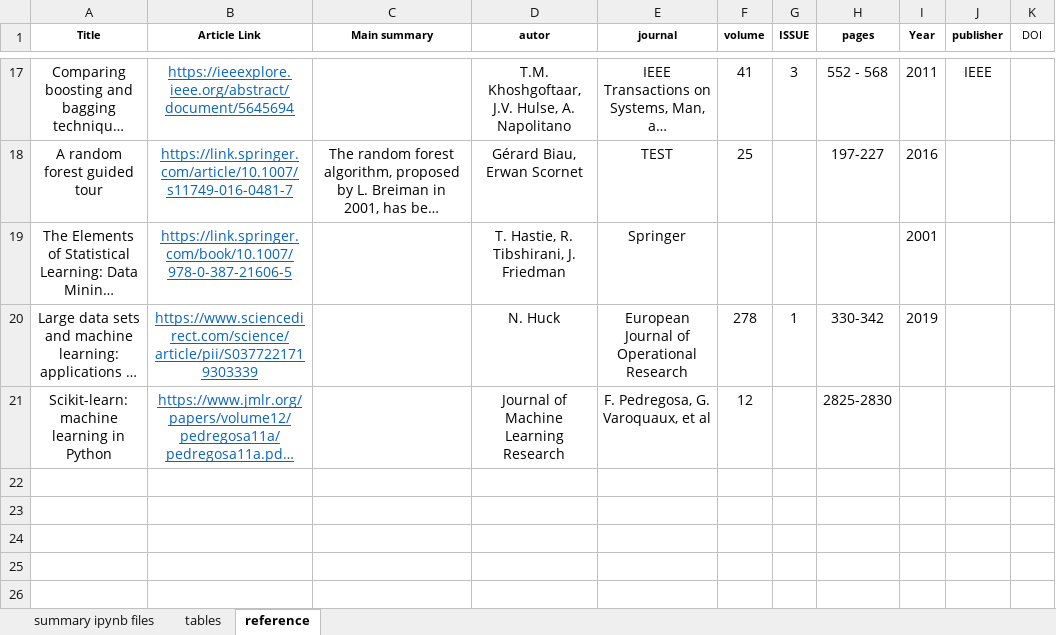
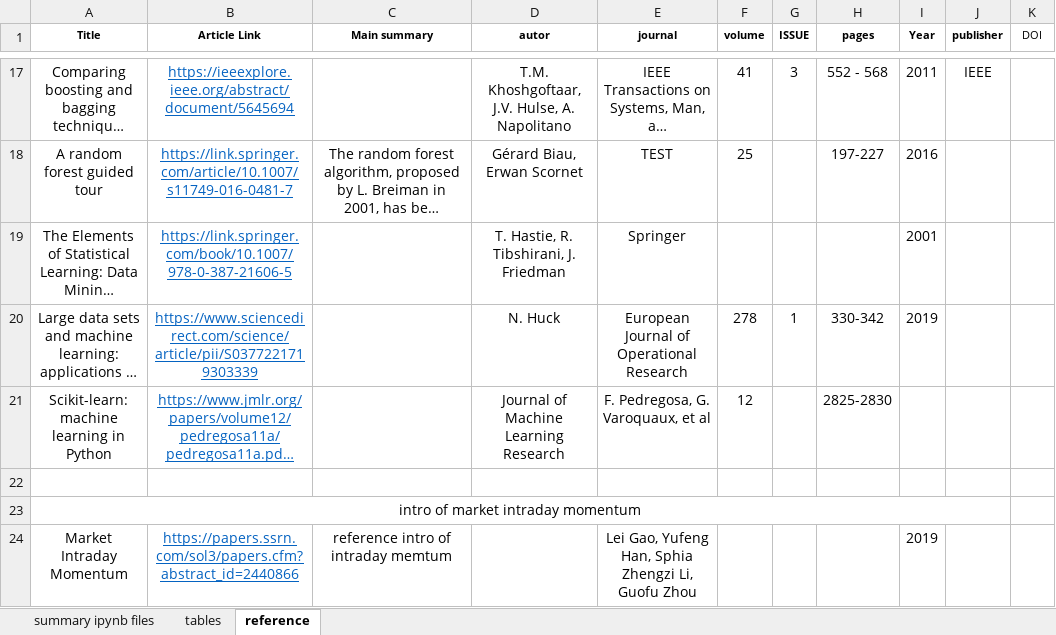
Before and after one commit to LuZhang907/WrappingUp_Exploring_Intraday_Momentum, an Excel workbook: Intraday Momentum/Intraday_Momentum_Summary.xlsx, sheet reference, drawn as a sheet; only a part is shown, gaps mark what is left out; long unchanged cells end in …; values as stored, in another font and other column widths than the file's, no borders; the diff names each change by its address in the sheet, - before the commit and + after, or states it on an @@ line.

Commit message:
Update Intraday_Momentum_Summary.xlsx

```diff
--- a/Intraday Momentum/Intraday_Momentum_Summary.xlsx (sheet reference)
+++ b/Intraday Momentum/Intraday_Momentum_Summary.xlsx (sheet reference)
+row 22: (empty)
+row 23: intro of market intraday momentum
+row 24: Market Intraday Momentum | https://papers.ssrn.com/sol3/papers.cfm?abstract_id=2440866 | reference intro of intraday memtum |  | Lei Gao, Yufeng Han, Sphia Zhengzi Li, Guofu Zhou |  |  |  | 2019
```
